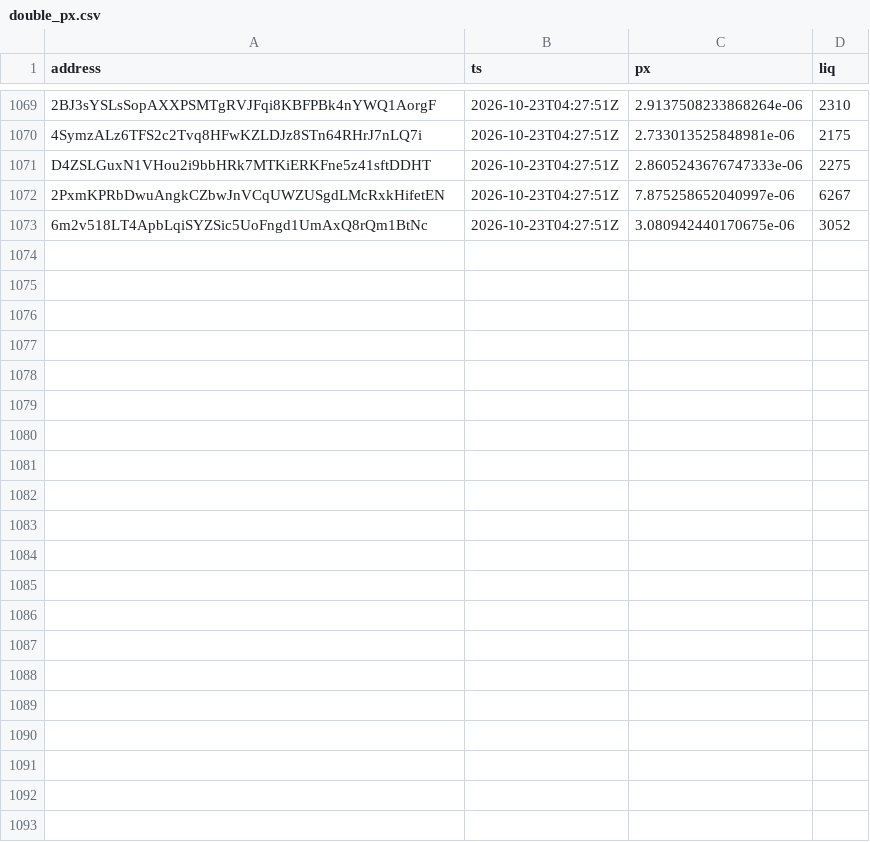
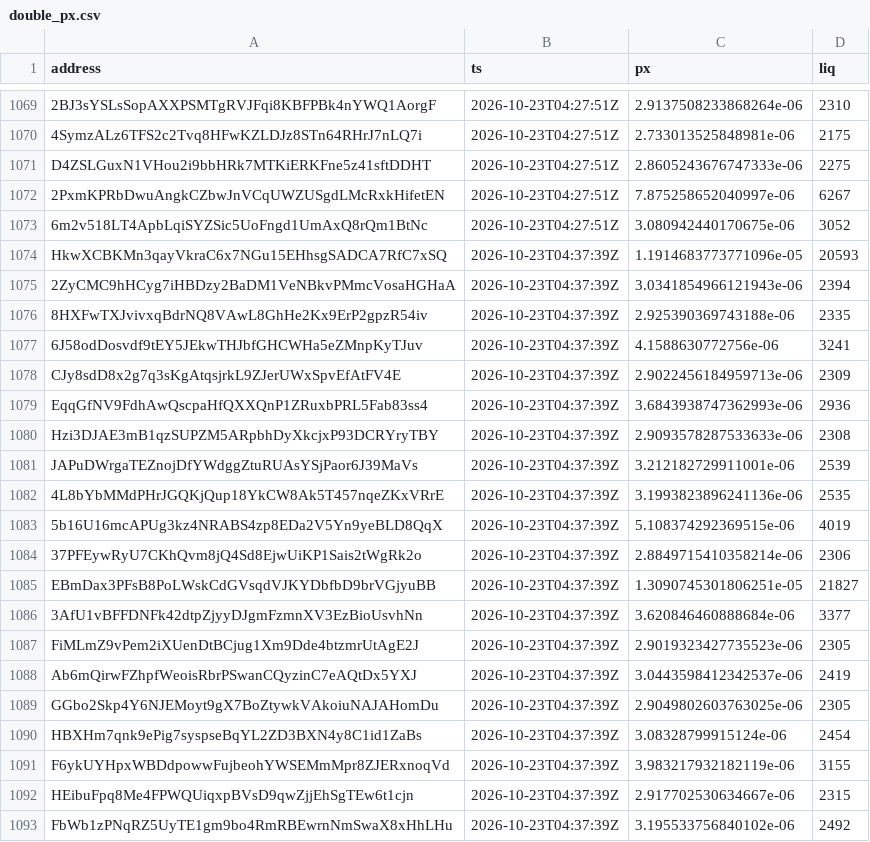
Before and after one commit to westphal03/meme-scanner, a CSV file: data/double_px.csv, drawn as a sheet; only a part is shown, gaps mark what is left out; the diff names each change by its address in the sheet, - before the commit and + after, or states it on an @@ line.

```diff
--- a/data/double_px.csv
+++ b/data/double_px.csv
+row 1074: HkwXCBKMn3qayVkraC6x7NGu15EHhsgSADCA7RfC7xSQ | 2026-10-23T04:37:39Z | 1.1914683773771096e-05 | 20593
+row 1075: 2ZyCMC9hHCyg7iHBDzy2BaDM1VeNBkvPMmcVosaHGHaA | 2026-10-23T04:37:39Z | 3.0341854966121943e-06 | 2394
+row 1076: 8HXFwTXJvivxqBdrNQ8VAwL8GhHe2Kx9ErP2gpzR54iv | 2026-10-23T04:37:39Z | 2.925390369743188e-06 | 2335
+row 1077: 6J58odDosvdf9tEY5JEkwTHJbfGHCWHa5eZMnpKyTJuv | 2026-10-23T04:37:39Z | 4.1588630772756e-06 | 3241
+row 1078: CJy8sdD8x2g7q3sKgAtqsjrkL9ZJerUWxSpvEfAtFV4E | 2026-10-23T04:37:39Z | 2.9022456184959713e-06 | 2309
+row 1079: EqqGfNV9FdhAwQscpaHfQXXQnP1ZRuxbPRL5Fab83ss4 | 2026-10-23T04:37:39Z | 3.6843938747362993e-06 | 2936
+row 1080: Hzi3DJAE3mB1qzSUPZM5ARpbhDyXkcjxP93DCRYryTBY | 2026-10-23T04:37:39Z | 2.9093578287533633e-06 | 2308
+row 1081: JAPuDWrgaTEZnojDfYWdggZtuRUAsYSjPaor6J39MaVs | 2026-10-23T04:37:39Z | 3.212182729911001e-06 | 2539
+row 1082: 4L8bYbMMdPHrJGQKjQup18YkCW8Ak5T457nqeZKxVRrE | 2026-10-23T04:37:39Z | 3.1993823896241136e-06 | 2535
+row 1083: 5b16U16mcAPUg3kz4NRABS4zp8EDa2V5Yn9yeBLD8QqX | 2026-10-23T04:37:39Z | 5.108374292369515e-06 | 4019
+row 1084: 37PFEywRyU7CKhQvm8jQ4Sd8EjwUiKP1Sais2tWgRk2o | 2026-10-23T04:37:39Z | 2.8849715410358214e-06 | 2306
+row 1085: EBmDax3PFsB8PoLWskCdGVsqdVJKYDbfbD9brVGjyuBB | 2026-10-23T04:37:39Z | 1.3090745301806251e-05 | 21827
+row 1086: 3AfU1vBFFDNFk42dtpZjyyDJgmFzmnXV3EzBioUsvhNn | 2026-10-23T04:37:39Z | 3.620846460888684e-06 | 3377
+row 1087: FiMLmZ9vPem2iXUenDtBCjug1Xm9Dde4btzmrUtAgE2J | 2026-10-23T04:37:39Z | 2.9019323427735523e-06 | 2305
+row 1088: Ab6mQirwFZhpfWeoisRbrPSwanCQyzinC7eAQtDx5YXJ | 2026-10-23T04:37:39Z | 3.0443598412342537e-06 | 2419
+row 1089: GGbo2Skp4Y6NJEMoyt9gX7BoZtywkVAkoiuNAJAHomDu | 2026-10-23T04:37:39Z | 2.9049802603763025e-06 | 2305
+row 1090: HBXHm7qnk9ePig7syspseBqYL2ZD3BXN4y8C1id1ZaBs | 2026-10-23T04:37:39Z | 3.08328799915124e-06 | 2454
+row 1091: F6ykUYHpxWBDdpowwFujbeohYWSEMmMpr8ZJERxnoqVd | 2026-10-23T04:37:39Z | 3.983217932182119e-06 | 3155
+row 1092: HEibuFpq8Me4FPWQUiqxpBVsD9qwZjjEhSgTEw6t1cjn | 2026-10-23T04:37:39Z | 2.917702530634667e-06 | 2315
+row 1093: FbWb1zPNqRZ5UyTE1gm9bo4RmRBEwrnNmSwaX8xHhLHu | 2026-10-23T04:37:39Z | 3.195533756840102e-06 | 2492
```
Also changed, not shown: data/double_book.csv, data/enrich.csv, 3 other files.
